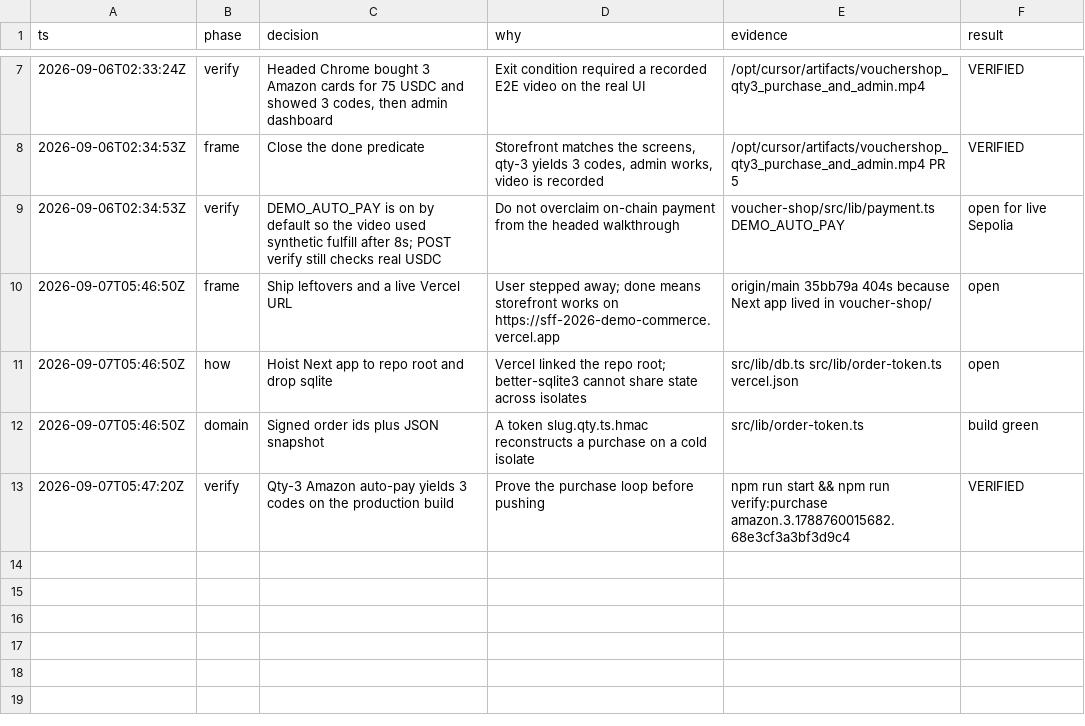
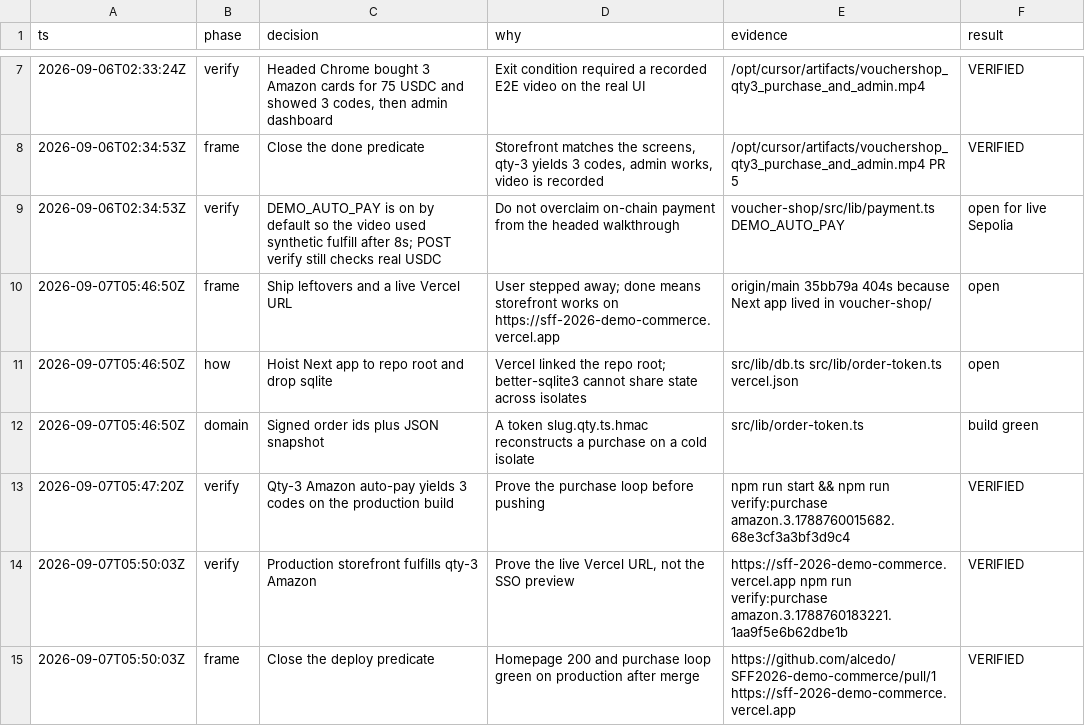
Before and after one commit to alcedo/SFF2026-demo-commerce, a TSV file: .audit/decisions.tsv, drawn as a sheet; only a part is shown, gaps mark what is left out.

```diff
--- a/.audit/decisions.tsv
+++ b/.audit/decisions.tsv
@@ -13 +13,3 @@ ts	phase	decision	why	evidence	result
 2026-09-07T05:47:20Z	verify	Qty-3 Amazon auto-pay yields 3 codes on the production build	Prove the purchase loop before pushing	npm run start && npm run verify:purchase amazon.3.1788760015682.68e3cf3a3bf3d9c4	VERIFIED
+2026-09-07T05:50:03Z	verify	Production storefront fulfills qty-3 Amazon	Prove the live Vercel URL, not the SSO preview	https://sff-2026-demo-commerce.vercel.app npm run verify:purchase amazon.3.1788760183221.1aa9f5e6b62dbe1b	VERIFIED
+2026-09-07T05:50:03Z	frame	Close the deploy predicate	Homepage 200 and purchase loop green on production after merge	https://github.com/alcedo/SFF2026-demo-commerce/pull/1 https://sff-2026-demo-commerce.vercel.app	VERIFIED
```
